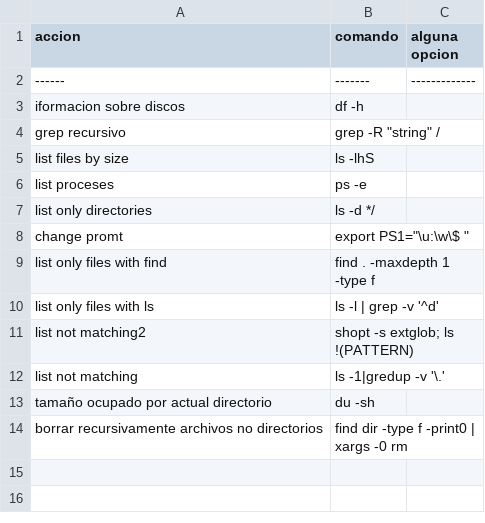
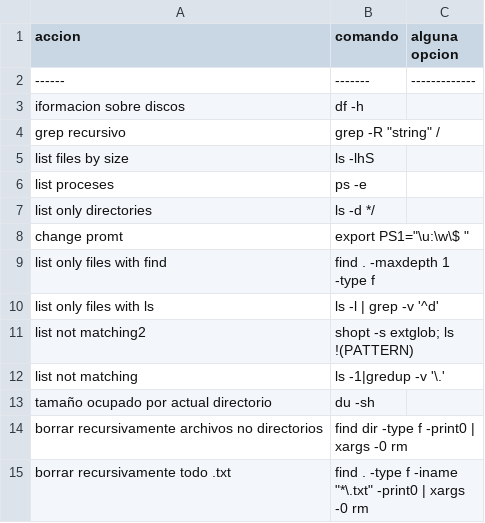
Before and after one commit to n-sm/qrs, a CSV file: bash/bash-qrg.csv, drawn as a sheet; the diff names each change by its address in the sheet, - before the commit and + after, or states it on an @@ line.

```diff
--- a/bash/bash-qrg.csv
+++ b/bash/bash-qrg.csv
+row 15: borrar recursivamente todo .txt | find . -type f -iname "*\.txt" -print0 | xargs -0 rm
```
Also changed, not shown: 3 other files.
